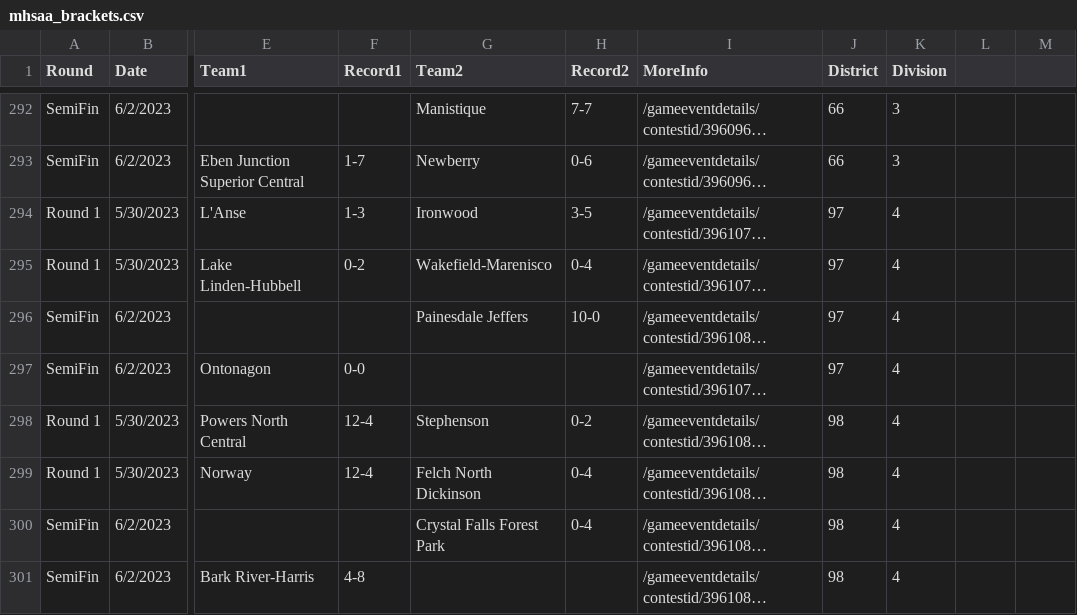
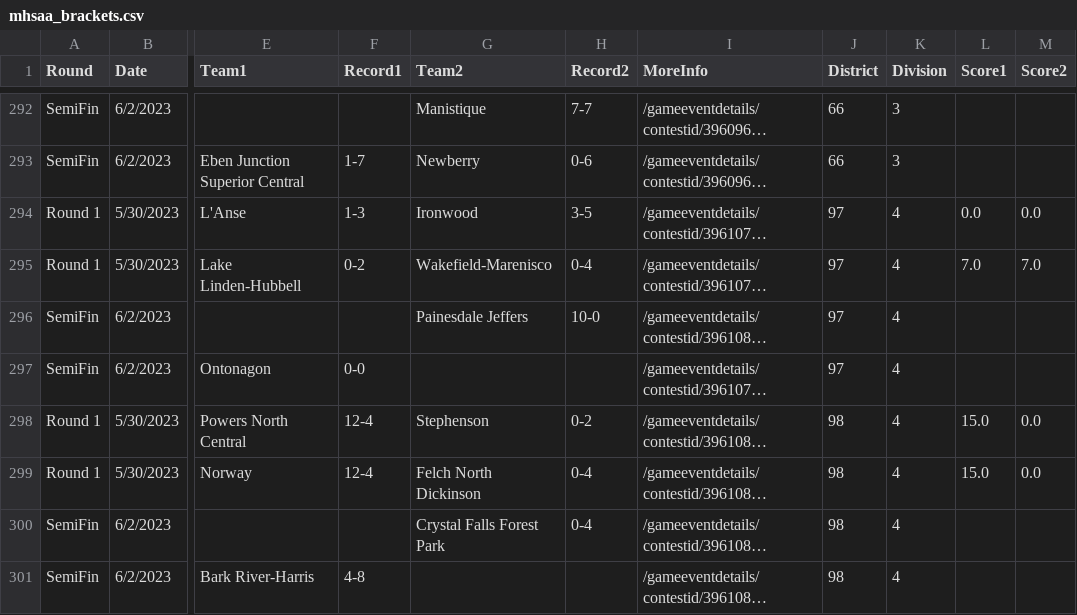
Before and after one commit to JSmith1826/BB_parks, a CSV file: data/MHSAA/mhsaa_brackets.csv, drawn as a sheet; only a part is shown, gaps mark what is left out; long unchanged cells end in …; the diff covers the shown part only; the diff names each change by its address in the sheet, - before the commit and + after, or states it on an @@ line.

Commit message:
new district json with scores v1

```diff
--- a/data/MHSAA/mhsaa_brackets.csv
+++ b/data/MHSAA/mhsaa_brackets.csv
-L1: (empty)
+L1: Score1
-M1: (empty)
+M1: Score2
-L294 (Score1): (empty)
+L294 (Score1): 0.0
-M294 (Score2): (empty)
+M294 (Score2): 0.0
-L295 (Score1): (empty)
+L295 (Score1): 7.0
-M295 (Score2): (empty)
+M295 (Score2): 7.0
-L298:L299 (Score1): (empty)
+L298:L299 (Score1): 15.0
-M298:M299 (Score2): (empty)
+M298:M299 (Score2): 0.0
```
Also changed, not shown: 106 edited cells elsewhere in this file, 10 other files.
